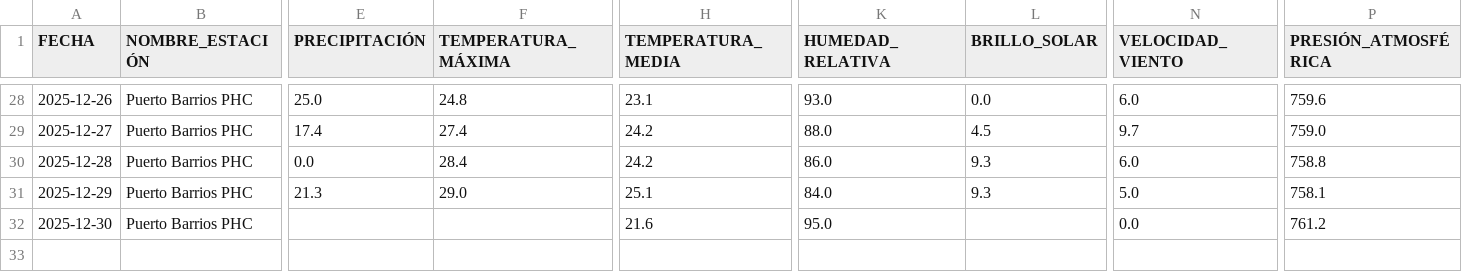
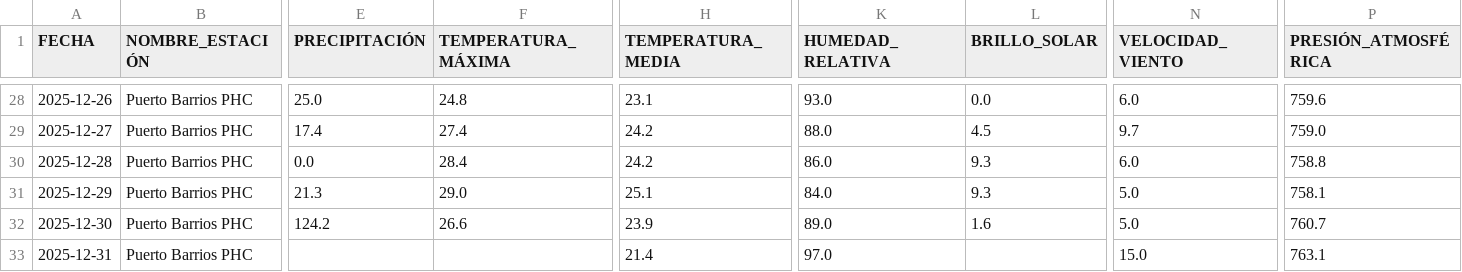
Before and after one commit to Ciencia-de-Datos-Meteorologia/mapa_estaciones_convencionales, a CSV file: output_para_joel/Puerto Barrios PHC.csv, drawn as a sheet; only a part is shown, gaps mark what is left out; rows hold the shown columns only; the diff names each change by its address in the sheet, - before the commit and + after, or states it on an @@ line.

```diff
--- a/output_para_joel/Puerto Barrios PHC.csv
+++ b/output_para_joel/Puerto Barrios PHC.csv
-E32 (PRECIPITACIÓN): (empty)
+E32 (PRECIPITACIÓN): 124.2
-F32 (TEMPERATURA_MÁXIMA): (empty)
+F32 (TEMPERATURA_MÁXIMA): 26.6
-H32 (TEMPERATURA_MEDIA): 21.6
+H32 (TEMPERATURA_MEDIA): 23.9
-K32 (HUMEDAD_RELATIVA): 95.0
+K32 (HUMEDAD_RELATIVA): 89.0
-L32 (BRILLO_SOLAR): (empty)
+L32 (BRILLO_SOLAR): 1.6
-N32 (VELOCIDAD_VIENTO): 0.0
+N32 (VELOCIDAD_VIENTO): 5.0
-P32 (PRESIÓN_ATMOSFÉRICA): 761.2
+P32 (PRESIÓN_ATMOSFÉRICA): 760.7
+row 33: 2025-12-31 | Puerto Barrios PHC |  |  | 21.4 | 97.0 |  | 15.0 | 763.1
```
Also changed, not shown: output_para_joel/El Tablón.csv, output_para_joel/Huehuetenango.csv, 50 other files.
